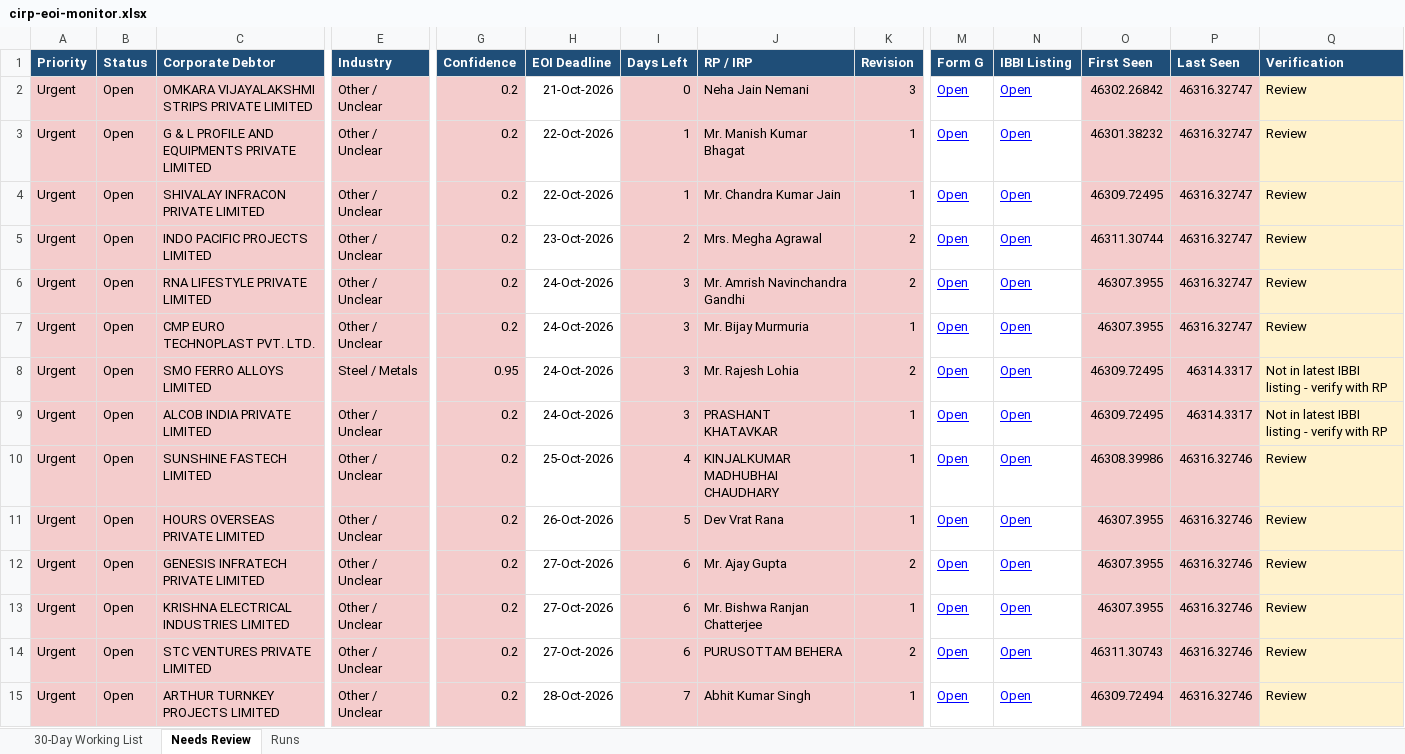
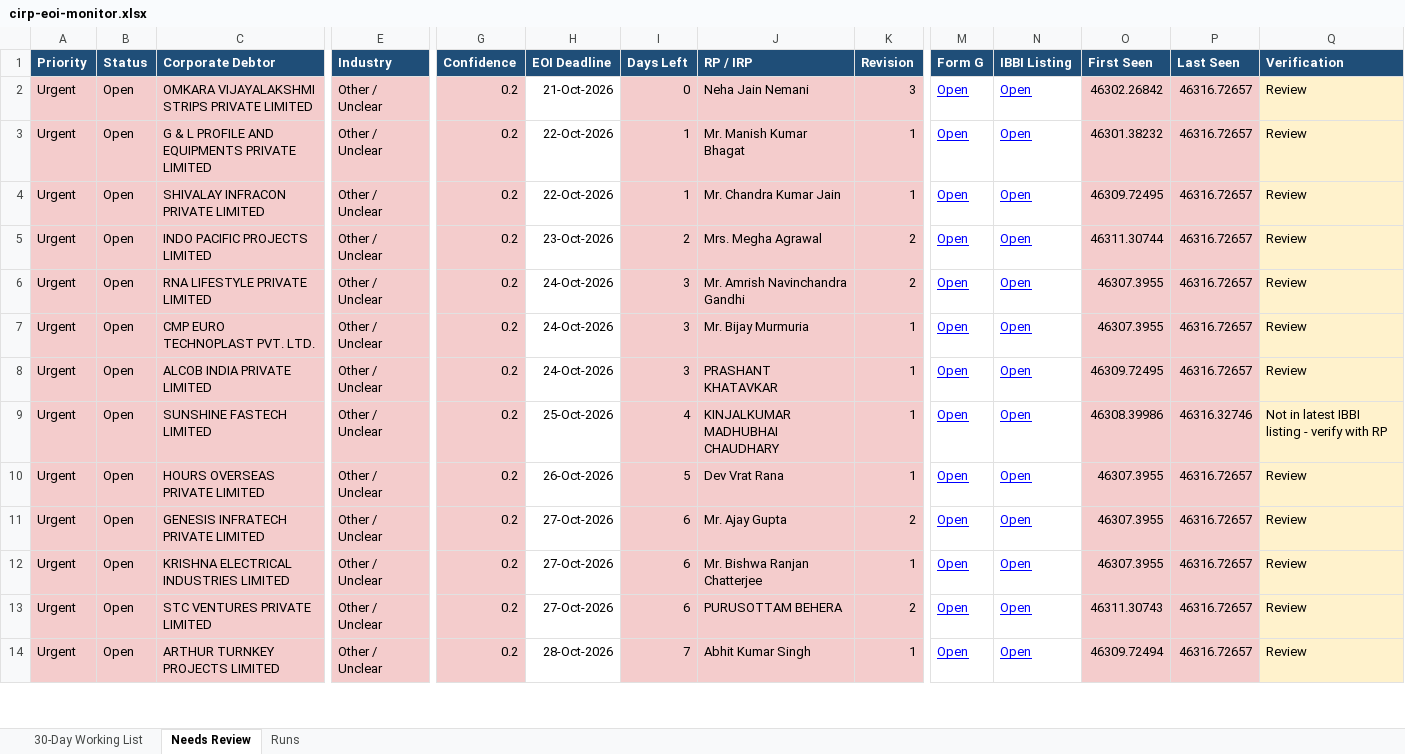
Before and after one commit to Raksham97/cirp-eoi-monitor, an Excel workbook: docs/cirp-eoi-monitor.xlsx, sheet Needs Review, drawn as a sheet; only a part is shown, gaps mark what is left out; values as stored, in another font and other column widths than the file's, no borders; removed rows and columns are numbered as before the commit, all else as after; rows hold the shown columns only; the diff covers the shown part only; the diff names each change by its address in the sheet, - before the commit and + after, or states it on an @@ line.

```diff
--- a/docs/cirp-eoi-monitor.xlsx (sheet Needs Review)
+++ b/docs/cirp-eoi-monitor.xlsx (sheet Needs Review)
-P2:P7 (Last Seen): 46316.32747
+P2:P7 (Last Seen): 46316.72657
-row 8: Urgent | Open | SMO FERRO ALLOYS LIMITED | Steel / Metals | 0.95 | 24-Oct-2026 | 3 | Mr. Rajesh Lohia | 2 | Open | Open | 46309.72495 | 46314.3317 | Not in latest IBBI listing - verify with RP
-P8 (Last Seen): 46314.3317
+P8 (Last Seen): 46316.72657
-Q8 (Verification): Not in latest IBBI listing - verify with RP
+Q8 (Verification): Review
-Q9 (Verification): Review
+Q9 (Verification): Not in latest IBBI listing - verify with RP
-P10:P14 (Last Seen): 46316.32746
+P10:P14 (Last Seen): 46316.72657
```
Also changed, not shown: 4 added rows and 19 edited cells elsewhere in this sheet, sheet 30-Day Working List, sheet Runs, 6 other files.
